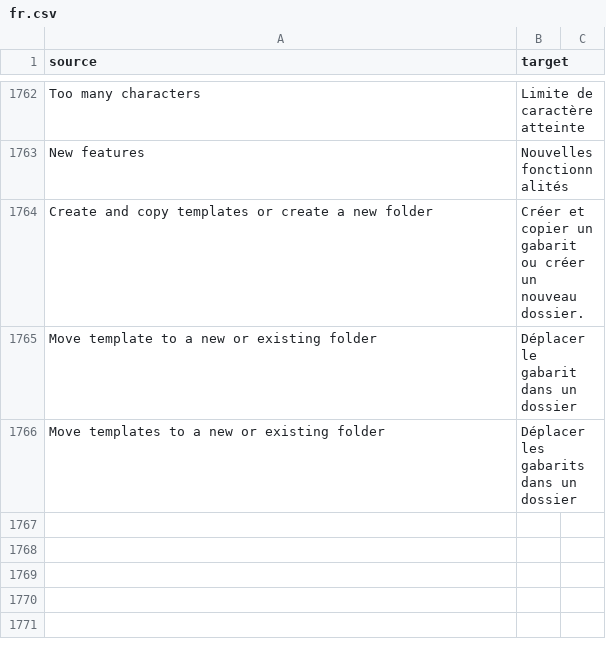
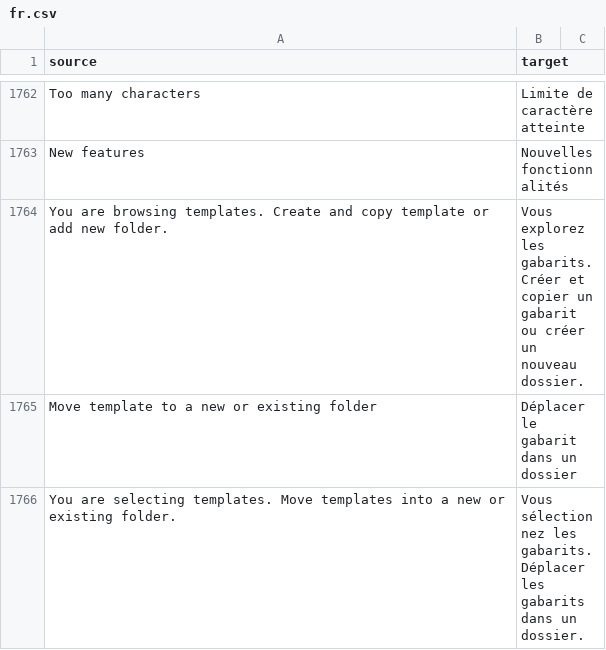
Before and after one commit to cds-snc/notification-admin, a CSV file: app/translations/csv/fr.csv, drawn as a sheet; only a part is shown, gaps mark what is left out.

Commit message:
Remove fieldset/legend in favour of role=group with aria-labelledby dquote> dquote> - Updated content and translations

```diff
--- a/app/translations/csv/fr.csv
+++ b/app/translations/csv/fr.csv
@@ -1763,4 +1763,4 @@
 "New features","Nouvelles fonctionnalités"
-"Create and copy templates or create a new folder","Créer et copier un gabarit ou créer un nouveau dossier."
+"You are browsing templates. Create and copy template or add new folder.","Vous explorez les gabarits. Créer et copier un gabarit ou créer un nouveau dossier."
 "Move template to a new or existing folder","Déplacer le gabarit dans un dossier"
-"Move templates to a new or existing folder","Déplacer les gabarits dans un dossier"
+"You are selecting templates. Move templates into a new or existing folder.","Vous sélectionnez les gabarits. Déplacer les gabarits dans un dossier."
```
Also changed, not shown: 2 other files.
